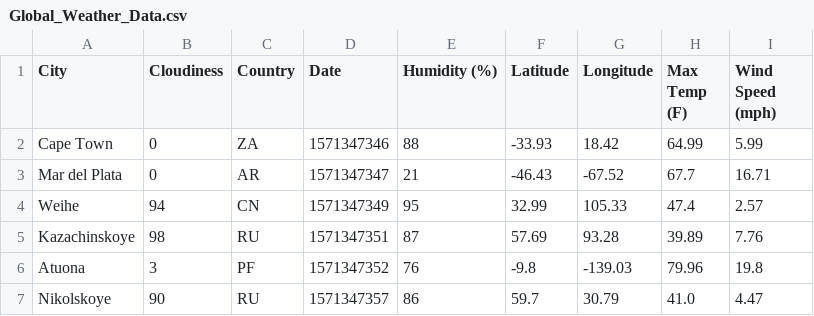
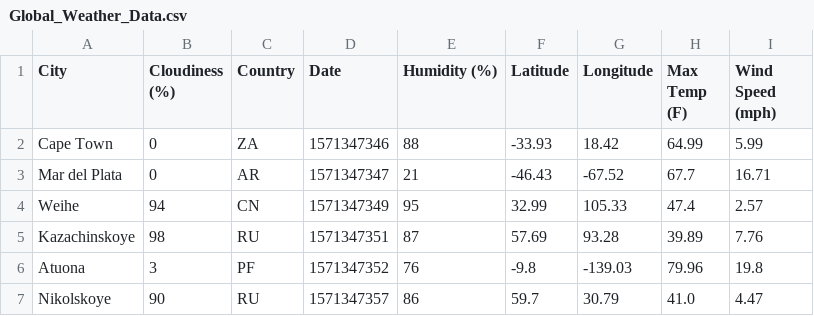
Before and after one commit to henry0905/Global-Weather-Data-Analysis, a CSV file: Global Weather Data/Global_Weather_Data.csv, drawn as a sheet; only a part is shown.

```diff
--- a/Global Weather Data/Global_Weather_Data.csv
+++ b/Global Weather Data/Global_Weather_Data.csv
@@ -1,2 +1,2 @@
-City,Cloudiness,Country,Date,Humidity (%),Latitude,Longitude,Max Temp (F),Wind Speed (mph)
+City,Cloudiness (%),Country,Date,Humidity (%),Latitude,Longitude,Max Temp (F),Wind Speed (mph)
 Cape Town,0,ZA,1571347346,88,-33.93,18.42,64.99,5.99
```
Also changed, not shown: 1 other file.
